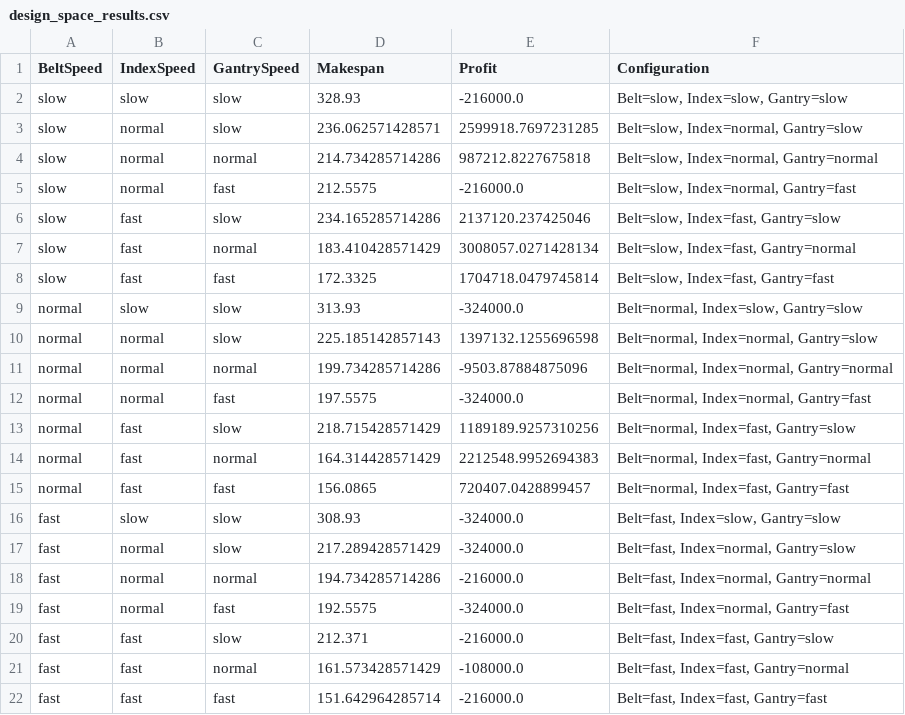
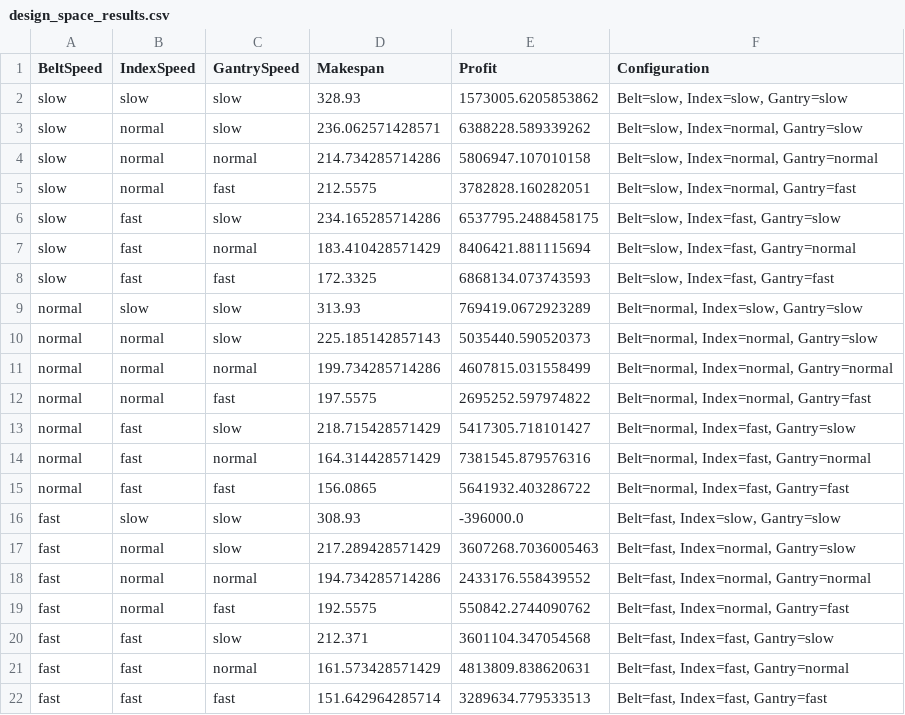
Before and after one commit to danieltyukov/tue-electronic-system-engineering-script, a CSV file: design_space_results.csv, drawn as a sheet.

Commit message:
Update profit calculations and add build task configuration

```diff
--- a/design_space_results.csv
+++ b/design_space_results.csv
@@ -1,22 +1,22 @@
 BeltSpeed,IndexSpeed,GantrySpeed,Makespan,Profit,Configuration
-slow,slow,slow,328.93,-216000.0,"Belt=slow, Index=slow, Gantry=slow"
-slow,normal,slow,236.062571428571,2599918.7697231285,"Belt=slow, Index=normal, Gantry=slow"
-slow,normal,normal,214.734285714286,987212.8227675818,"Belt=slow, Index=normal, Gantry=normal"
-slow,normal,fast,212.5575,-216000.0,"Belt=slow, Index=normal, Gantry=fast"
-slow,fast,slow,234.165285714286,2137120.237425046,"Belt=slow, Index=fast, Gantry=slow"
-slow,fast,normal,183.410428571429,3008057.0271428134,"Belt=slow, Index=fast, Gantry=normal"
-slow,fast,fast,172.3325,1704718.0479745814,"Belt=slow, Index=fast, Gantry=fast"
-normal,slow,slow,313.93,-324000.0,"Belt=normal, Index=slow, Gantry=slow"
-normal,normal,slow,225.185142857143,1397132.1255696598,"Belt=normal, Index=normal, Gantry=slow"
-normal,normal,normal,199.734285714286,-9503.87884875096,"Belt=normal, Index=normal, Gantry=normal"
-normal,normal,fast,197.5575,-324000.0,"Belt=normal, Index=normal, Gantry=fast"
-normal,fast,slow,218.715428571429,1189189.9257310256,"Belt=normal, Index=fast, Gantry=slow"
-normal,fast,normal,164.314428571429,2212548.9952694383,"Belt=normal, Index=fast, Gantry=normal"
-normal,fast,fast,156.0865,720407.0428899457,"Belt=normal, Index=fast, Gantry=fast"
-fast,slow,slow,308.93,-324000.0,"Belt=fast, Index=slow, Gantry=slow"
-fast,normal,slow,217.289428571429,-324000.0,"Belt=fast, Index=normal, Gantry=slow"
-fast,normal,normal,194.734285714286,-216000.0,"Belt=fast, Index=normal, Gantry=normal"
-fast,normal,fast,192.5575,-324000.0,"Belt=fast, Index=normal, Gantry=fast"
-fast,fast,slow,212.371,-216000.0,"Belt=fast, Index=fast, Gantry=slow"
-fast,fast,normal,161.573428571429,-108000.0,"Belt=fast, Index=fast, Gantry=normal"
-fast,fast,fast,151.642964285714,-216000.0,"Belt=fast, Index=fast, Gantry=fast"
+slow,slow,slow,328.93,1573005.6205853862,"Belt=slow, Index=slow, Gantry=slow"
+slow,normal,slow,236.062571428571,6388228.589339262,"Belt=slow, Index=normal, Gantry=slow"
+slow,normal,normal,214.734285714286,5806947.107010158,"Belt=slow, Index=normal, Gantry=normal"
+slow,normal,fast,212.5575,3782828.160282051,"Belt=slow, Index=normal, Gantry=fast"
+slow,fast,slow,234.165285714286,6537795.2488458175,"Belt=slow, Index=fast, Gantry=slow"
+slow,fast,normal,183.410428571429,8406421.881115694,"Belt=slow, Index=fast, Gantry=normal"
+slow,fast,fast,172.3325,6868134.073743593,"Belt=slow, Index=fast, Gantry=fast"
+normal,slow,slow,313.93,769419.0672923289,"Belt=normal, Index=slow, Gantry=slow"
+normal,normal,slow,225.185142857143,5035440.590520373,"Belt=normal, Index=normal, Gantry=slow"
+normal,normal,normal,199.734285714286,4607815.031558499,"Belt=normal, Index=normal, Gantry=normal"
+normal,normal,fast,197.5575,2695252.597974822,"Belt=normal, Index=normal, Gantry=fast"
+normal,fast,slow,218.715428571429,5417305.718101427,"Belt=normal, Index=fast, Gantry=slow"
+normal,fast,normal,164.314428571429,7381545.879576316,"Belt=normal, Index=fast, Gantry=normal"
+normal,fast,fast,156.0865,5641932.403286722,"Belt=normal, Index=fast, Gantry=fast"
+fast,slow,slow,308.93,-396000.0,"Belt=fast, Index=slow, Gantry=slow"
+fast,normal,slow,217.289428571429,3607268.7036005463,"Belt=fast, Index=normal, Gantry=slow"
+fast,normal,normal,194.734285714286,2433176.558439552,"Belt=fast, Index=normal, Gantry=normal"
+fast,normal,fast,192.5575,550842.2744090762,"Belt=fast, Index=normal, Gantry=fast"
+fast,fast,slow,212.371,3601104.347054568,"Belt=fast, Index=fast, Gantry=slow"
+fast,fast,normal,161.573428571429,4813809.838620631,"Belt=fast, Index=fast, Gantry=normal"
+fast,fast,fast,151.642964285714,3289634.779533513,"Belt=fast, Index=fast, Gantry=fast"
```
Also changed, not shown: 1 other file.
